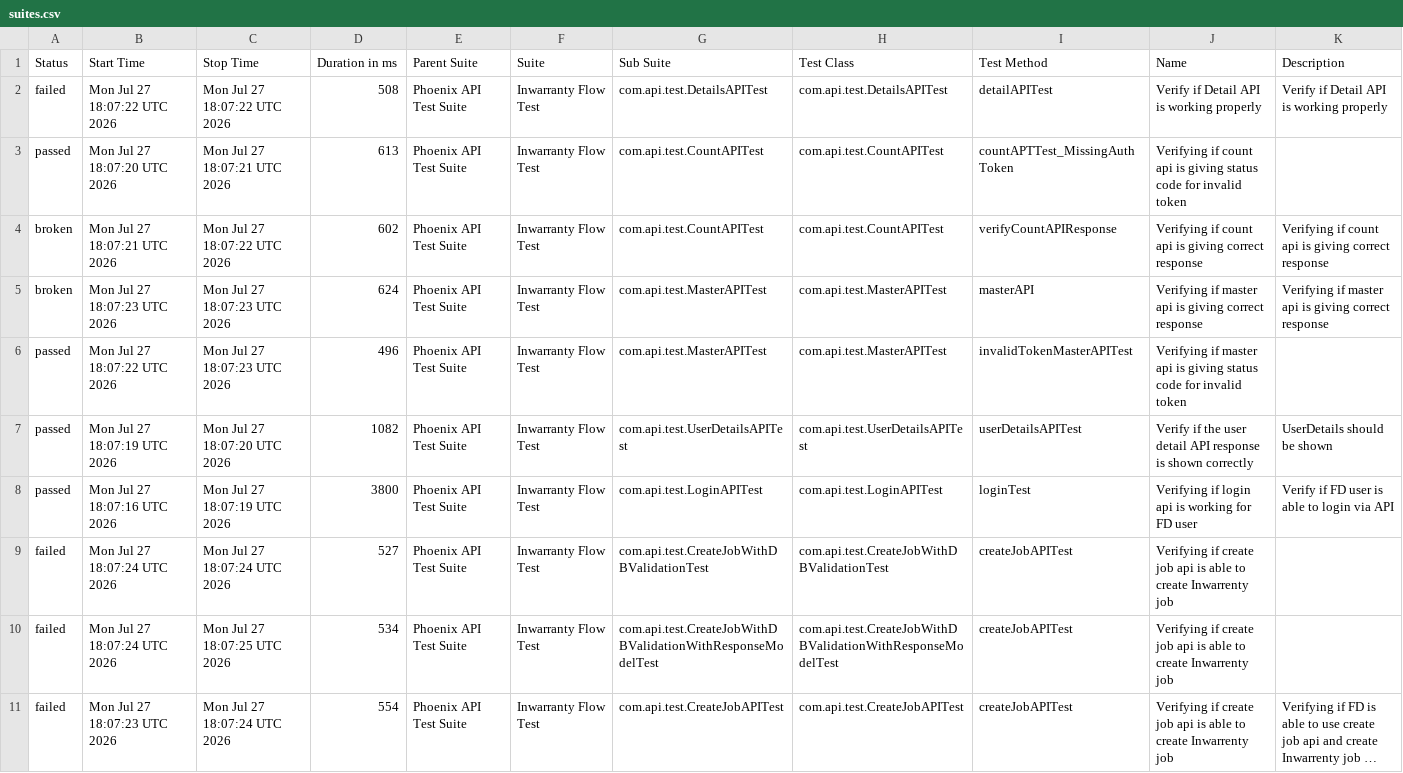
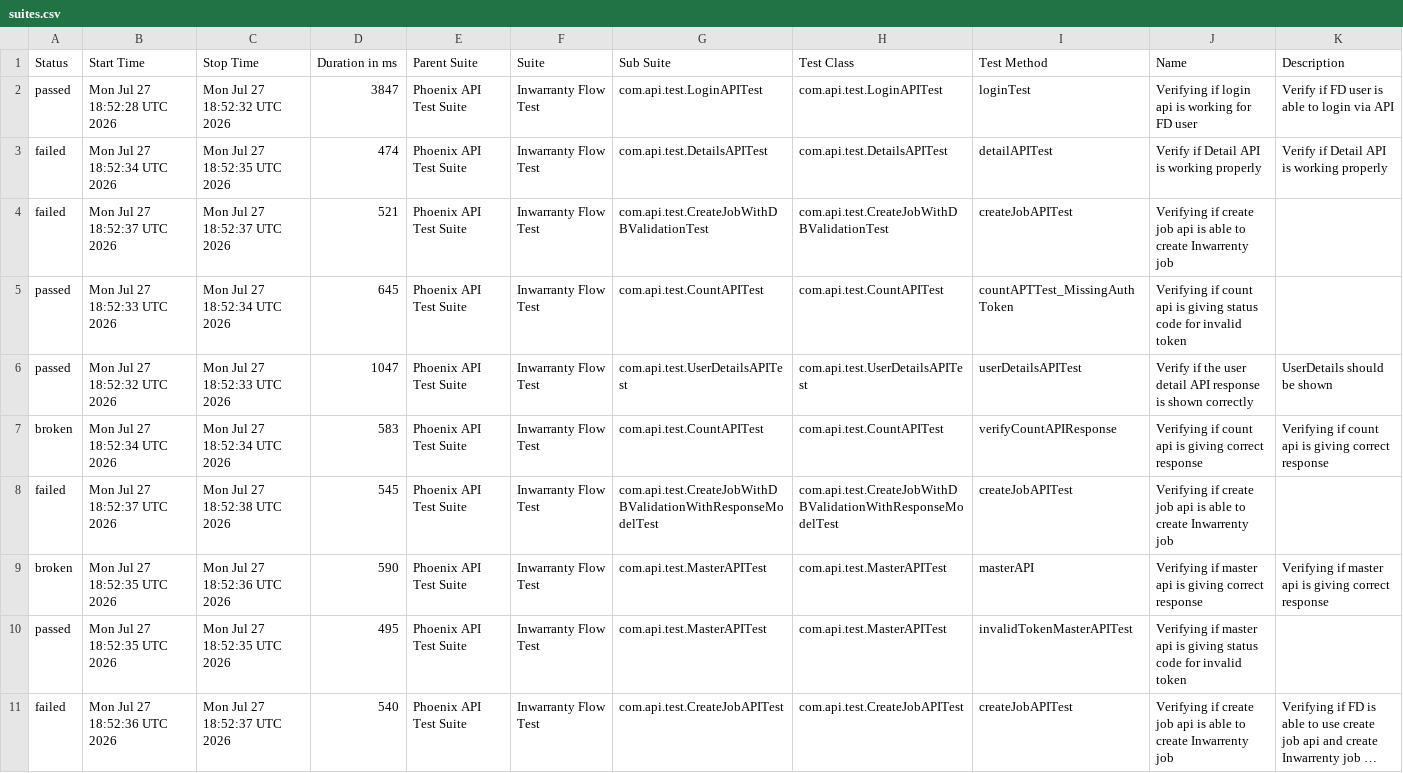
Before and after one commit to manasi7830/PhoneixTestAutomationFramework, a CSV file: data/suites.csv, drawn as a sheet; long unchanged cells end in …; removed rows and columns are numbered as before the commit, all else as after; the diff names each change by its address in the sheet, - before the commit and + after, or states it on an @@ line.

```diff
--- a/data/suites.csv
+++ b/data/suites.csv
+row 2: passed | Mon Jul 27 18:52:28 UTC 2026 | Mon Jul 27 18:52:32 UTC 2026 | 3847 | Phoenix API Test Suite | Inwarranty Flow Test | com.api.test.LoginAPITest | com.api.test.LoginAPITest | loginTest | Verifying if login api is working for FD user | Verify if FD user is able to login via API
-B3 (Start Time): Mon Jul 27 18:07:22 UTC 2026
+B3 (Start Time): Mon Jul 27 18:52:34 UTC 2026
-C3 (Stop Time): Mon Jul 27 18:07:22 UTC 2026
+C3 (Stop Time): Mon Jul 27 18:52:35 UTC 2026
-D3 (Duration in ms): 508
+D3 (Duration in ms): 474
+row 4: failed | Mon Jul 27 18:52:37 UTC 2026 | Mon Jul 27 18:52:37 UTC 2026 | 521 | Phoenix API Test Suite | Inwarranty Flow Test | com.api.test.CreateJobWithDBValidationTest | com.api.test.CreateJobWithDBValidationTest | createJobAPITest | Verifying if create job api is able to create Inwarrenty job
-B5 (Start Time): Mon Jul 27 18:07:20 UTC 2026
+B5 (Start Time): Mon Jul 27 18:52:33 UTC 2026
-C5 (Stop Time): Mon Jul 27 18:07:21 UTC 2026
+C5 (Stop Time): Mon Jul 27 18:52:34 UTC 2026
-D5 (Duration in ms): 613
+D5 (Duration in ms): 645
+row 6: passed | Mon Jul 27 18:52:32 UTC 2026 | Mon Jul 27 18:52:33 UTC 2026 | 1047 | Phoenix API Test Suite | Inwarranty Flow Test | com.api.test.UserDetailsAPITest | com.api.test.UserDetailsAPITest | userDetailsAPITest | Verify if the user detail API response is shown correctly | UserDetails should be shown
-B7 (Start Time): Mon Jul 27 18:07:21 UTC 2026
+B7 (Start Time): Mon Jul 27 18:52:34 UTC 2026
-C7 (Stop Time): Mon Jul 27 18:07:22 UTC 2026
+C7 (Stop Time): Mon Jul 27 18:52:34 UTC 2026
-D7 (Duration in ms): 602
+D7 (Duration in ms): 583
+row 8: failed | Mon Jul 27 18:52:37 UTC 2026 | Mon Jul 27 18:52:38 UTC 2026 | 545 | Phoenix API Test Suite | Inwarranty Flow Test | com.api.test.CreateJobWithDBValidationWithResponseModelTest | com.api.test.CreateJobWithDBValidationWithResponseModelTest | createJobAPITest | Verifying if create job api is able to create Inwarrenty job
-B9 (Start Time): Mon Jul 27 18:07:23 UTC 2026
+B9 (Start Time): Mon Jul 27 18:52:35 UTC 2026
-C9 (Stop Time): Mon Jul 27 18:07:23 UTC 2026
+C9 (Stop Time): Mon Jul 27 18:52:36 UTC 2026
-D9 (Duration in ms): 624
+D9 (Duration in ms): 590
-B10 (Start Time): Mon Jul 27 18:07:22 UTC 2026
+B10 (Start Time): Mon Jul 27 18:52:35 UTC 2026
-C10 (Stop Time): Mon Jul 27 18:07:23 UTC 2026
+C10 (Stop Time): Mon Jul 27 18:52:35 UTC 2026
-D10 (Duration in ms): 496
+D10 (Duration in ms): 495
-row 7: passed | Mon Jul 27 18:07:19 UTC 2026 | Mon Jul 27 18:07:20 UTC 2026 | 1082 | Phoenix API Test Suite | Inwarranty Flow Test | com.api.test.UserDetailsAPITest | com.api.test.UserDetailsAPITest | userDetailsAPITest | Verify if the user detail API response is shown correctly | UserDetails should be shown
-row 8: passed | Mon Jul 27 18:07:16 UTC 2026 | Mon Jul 27 18:07:19 UTC 2026 | 3800 | Phoenix API Test Suite | Inwarranty Flow Test | com.api.test.LoginAPITest | com.api.test.LoginAPITest | loginTest | Verifying if login api is working for FD user | Verify if FD user is able to login via API
-row 9: failed | Mon Jul 27 18:07:24 UTC 2026 | Mon Jul 27 18:07:24 UTC 2026 | 527 | Phoenix API Test Suite | Inwarranty Flow Test | com.api.test.CreateJobWithDBValidationTest | com.api.test.CreateJobWithDBValidationTest | createJobAPITest | Verifying if create job api is able to create Inwarrenty job
-row 10: failed | Mon Jul 27 18:07:24 UTC 2026 | Mon Jul 27 18:07:25 UTC 2026 | 534 | Phoenix API Test Suite | Inwarranty Flow Test | com.api.test.CreateJobWithDBValidationWithResponseModelTest | com.api.test.CreateJobWithDBValidationWithResponseModelTest | createJobAPITest | Verifying if create job api is able to create Inwarrenty job
-B11 (Start Time): Mon Jul 27 18:07:23 UTC 2026
+B11 (Start Time): Mon Jul 27 18:52:36 UTC 2026
-C11 (Stop Time): Mon Jul 27 18:07:24 UTC 2026
+C11 (Stop Time): Mon Jul 27 18:52:37 UTC 2026
-D11 (Duration in ms): 554
+D11 (Duration in ms): 540
```
Also changed, not shown: data/behaviors.csv, 57 other files.
